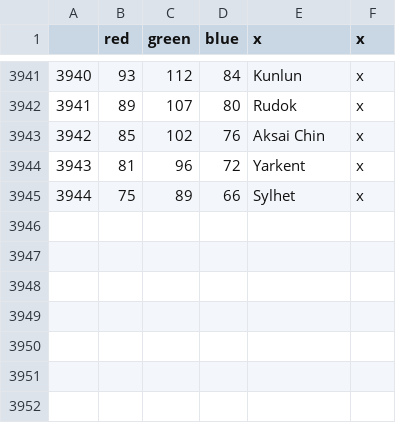
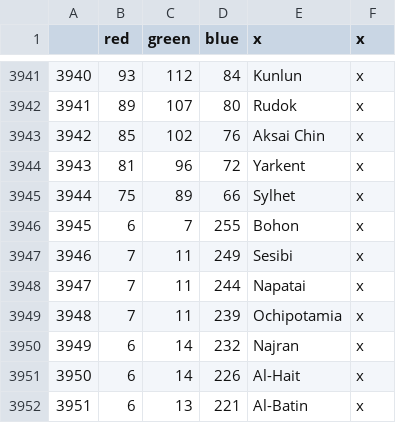
Before and after one commit to Don-Keiser/Kui-Oosel-Saabub, a CSV file: KOS/map/definition.csv, drawn as a sheet; only a part is shown, gaps mark what is left out.

```diff
--- a/KOS/map/definition.csv
+++ b/KOS/map/definition.csv
@@ -3945 +3945,8 @@
 3944;75;89;66;Sylhet;x
+3945;6;7;255;Bohon;x
+3946;7;11;249;Sesibi;x
+3947;7;11;244;Napatai;x
+3948;7;11;239;Ochipotamia;x
+3949;6;14;232;Najran;x
+3950;6;14;226;Al-Hait;x
+3951;6;13;221;Al-Batin;x
```
Also changed, not shown: KOS/localisation/00_HPM_countries.csv, KOS/localisation/00_HPM_map.csv, 20 other files.
